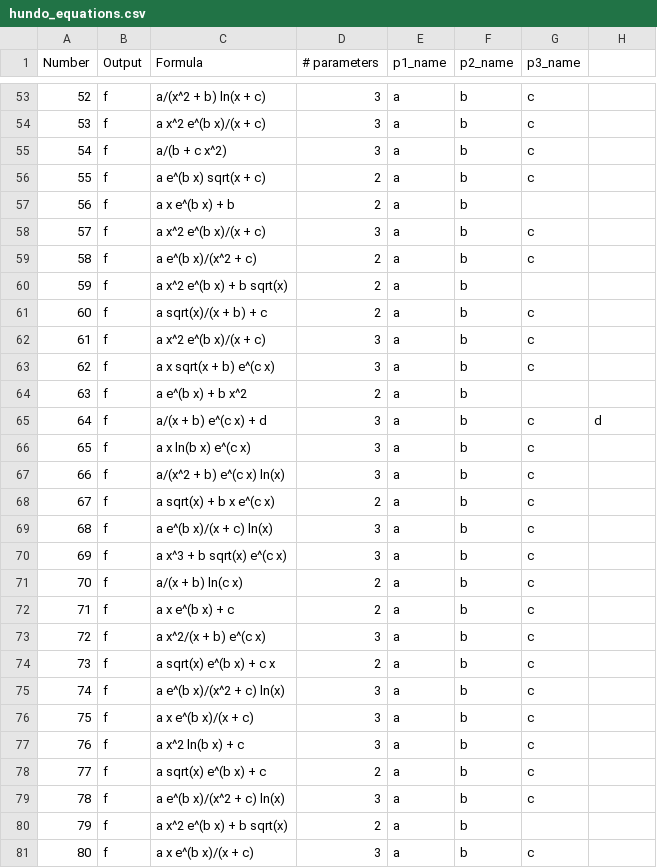
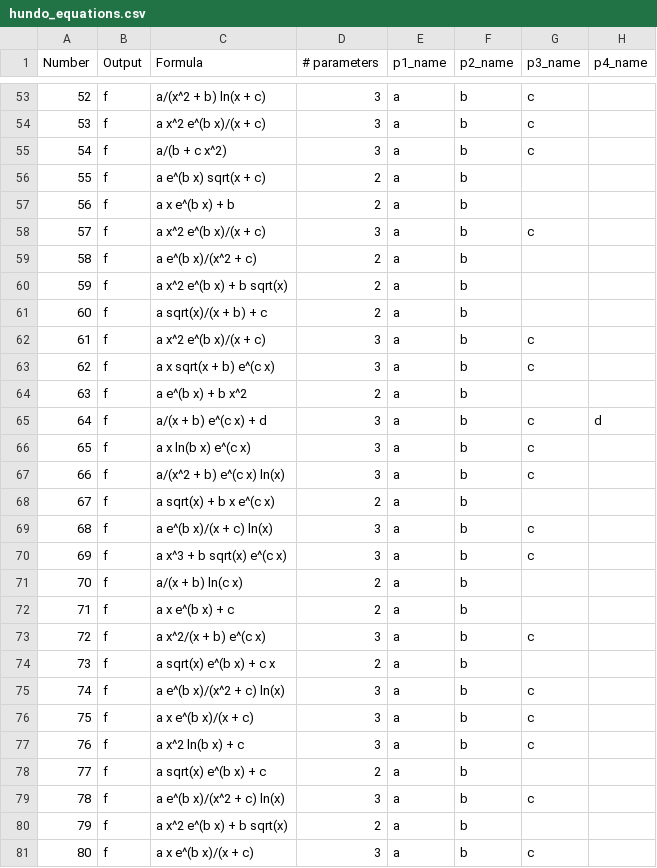
Before and after one commit to ctsai64/FeynmanEquations, a CSV file: hundo_equations.csv, drawn as a sheet; only a part is shown, gaps mark what is left out; the diff covers the shown part only.

```diff
--- a/hundo_equations.csv
+++ b/hundo_equations.csv
@@ -1 +1 @@
-Number,Output,Formula,# parameters,p1_name,p2_name,p3_name
+Number,Output,Formula,# parameters,p1_name,p2_name,p3_name,p4_name
@@ -56 +56 @@ Number,Output,Formula,# parameters,p1_name,p2_name,p3_name
-55,f,a e^(b x) sqrt(x + c),2,a,b,c
+55,f,a e^(b x) sqrt(x + c),2,a,b,,
@@ -59 +59 @@ Number,Output,Formula,# parameters,p1_name,p2_name,p3_name
-58,f,a e^(b x)/(x^2 + c),2,a,b,c
+58,f,a e^(b x)/(x^2 + c),2,a,b,,
@@ -61 +61 @@ Number,Output,Formula,# parameters,p1_name,p2_name,p3_name
-60,f,a sqrt(x)/(x + b) + c,2,a,b,c
+60,f,a sqrt(x)/(x + b) + c,2,a,b,,
@@ -68 +68 @@ Number,Output,Formula,# parameters,p1_name,p2_name,p3_name
-67,f,a sqrt(x) + b x e^(c x),2,a,b,c
+67,f,a sqrt(x) + b x e^(c x),2,a,b,,
@@ -71,2 +71,2 @@ Number,Output,Formula,# parameters,p1_name,p2_name,p3_name
-70,f,a/(x + b) ln(c x),2,a,b,c
-71,f,a x e^(b x) + c,2,a,b,c
+70,f,a/(x + b) ln(c x),2,a,b,,
+71,f,a x e^(b x) + c,2,a,b,,
@@ -74 +74 @@ Number,Output,Formula,# parameters,p1_name,p2_name,p3_name
-73,f,a sqrt(x) e^(b x) + c x,2,a,b,c
+73,f,a sqrt(x) e^(b x) + c x,2,a,b,,
@@ -78 +78 @@ Number,Output,Formula,# parameters,p1_name,p2_name,p3_name
-77,f,a sqrt(x) e^(b x) + c,2,a,b,c
+77,f,a sqrt(x) e^(b x) + c,2,a,b,,
```
Also changed, not shown: 56 edited cells elsewhere in this file, 1 other file.
